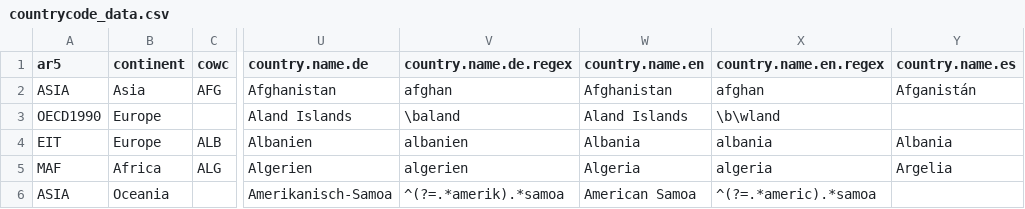
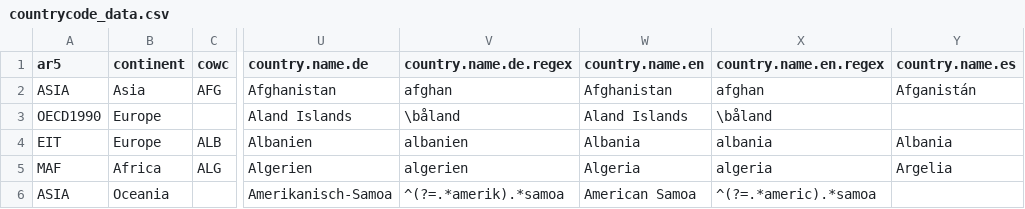
Before and after one commit to vincentarelbundock/countrycode, a CSV file: data/countrycode_data.csv, drawn as a sheet; only a part is shown, gaps mark what is left out; the diff names each change by its address in the sheet, - before the commit and + after, or states it on an @@ line.

```diff
--- a/data/countrycode_data.csv
+++ b/data/countrycode_data.csv
-V3 (country.name.de.regex): \baland
+V3 (country.name.de.regex): \båland
-X3 (country.name.en.regex): \b\wland
+X3 (country.name.en.regex): \båland
```
Also changed, not shown: 1 other file.
